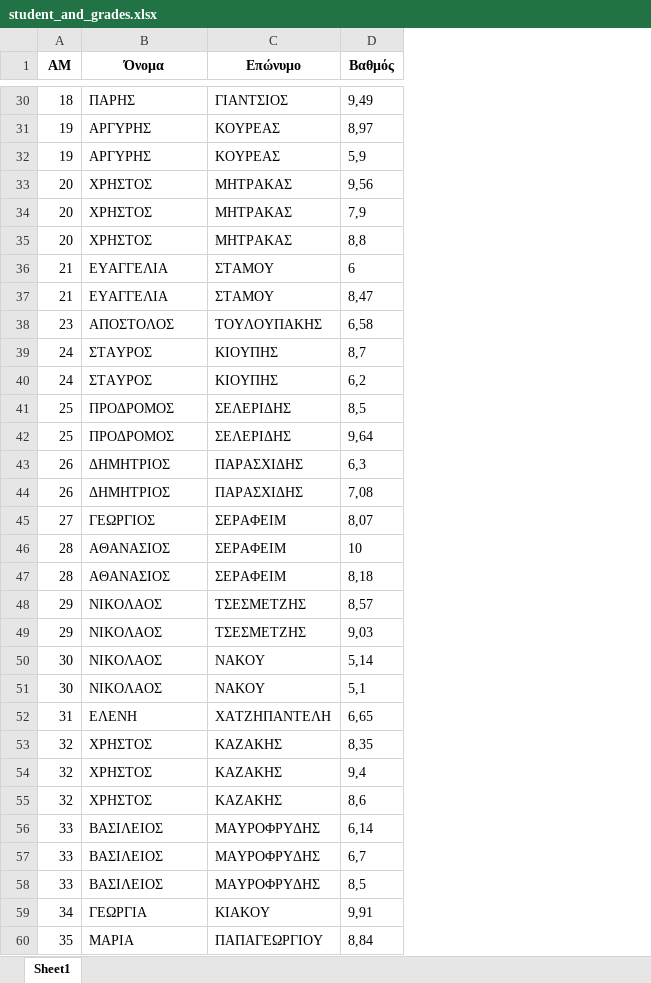
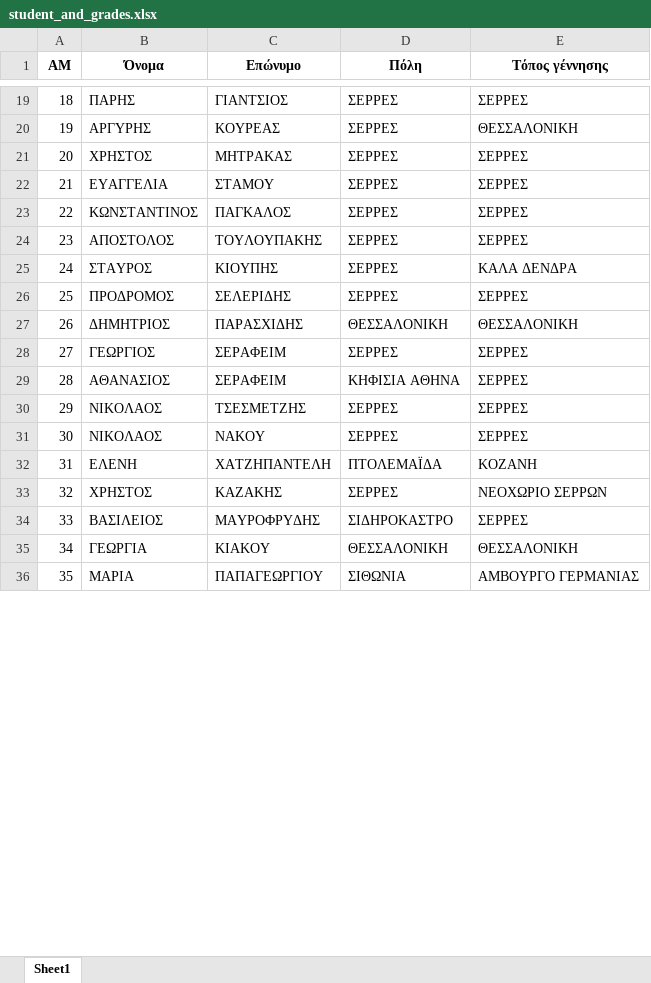
Before and after one commit to skarakepelis/student_mscai_dbms, an Excel workbook: files/merged/student_and_grades.xlsx, sheet Sheet1, drawn as a sheet; only a part is shown, gaps mark what is left out; values as stored, in another font and other column widths than the file's, no borders; removed rows and columns are numbered as before the commit, all else as after; the diff covers the shown part only; the diff names each change by its address in the sheet, - before the commit and + after, or states it on an @@ line.

```diff
--- a/files/merged/student_and_grades.xlsx (sheet Sheet1)
+++ b/files/merged/student_and_grades.xlsx (sheet Sheet1)
-column D (Βαθμός), rows 30-31: 9,49 | 8,97; rows 35-36: 8,8 | 6; rows 38-39: 6,58 | 8,7; row 41: 8,5; rows 44-46: 7,08 | 8,07 | 10; row 48: 8,57; rows 51-53: 5,1 | 6,65 | 8,35; rows 58-60: 8,5 | 9,91 | 8,84
+column D (Πόλη), rows 19-22: all ΣΕΡΡΕΣ; rows 24-36: ΣΕΡΡΕΣ | ΣΕΡΡΕΣ | ΣΕΡΡΕΣ | ΘΕΣΣΑΛΟΝΙΚΗ | ΣΕΡΡΕΣ | ΚΗΦΙΣΙΑ ΑΘΗΝΑ | ΣΕΡΡΕΣ | ΣΕΡΡΕΣ | ΠΤΟΛΕΜΑΪΔΑ | ΣΕΡΡΕΣ | ΣΙΔΗΡΟΚΑΣΤΡΟ | ΘΕΣΣΑΛΟΝΙΚΗ | ΣΙΘΩΝΙΑ
+column E (Τόπος γέννησης), rows 19-22: ΣΕΡΡΕΣ | ΘΕΣΣΑΛΟΝΙΚΗ | ΣΕΡΡΕΣ | ΣΕΡΡΕΣ; rows 24-36: ΣΕΡΡΕΣ | ΚΑΛΑ ΔΕΝΔΡΑ | ΣΕΡΡΕΣ | ΘΕΣΣΑΛΟΝΙΚΗ | ΣΕΡΡΕΣ | ΣΕΡΡΕΣ | ΣΕΡΡΕΣ | ΣΕΡΡΕΣ | ΚΟΖΑΝΗ | ΝΕΟΧΩΡΙΟ ΣΕΡΡΩΝ | ΣΕΡΡΕΣ | ΘΕΣΣΑΛΟΝΙΚΗ | ΑΜΒΟΥΡΓΟ ΓΕΡΜΑΝΙΑΣ
-row 32: 19 | ΑΡΓΥΡΗΣ | ΚΟΥΡΕΑΣ | 5,9
-row 33: 20 | ΧΡΗΣΤΟΣ | ΜΗΤΡΑΚΑΣ | 9,56
-row 34: 20 | ΧΡΗΣΤΟΣ | ΜΗΤΡΑΚΑΣ | 7,9
-row 37: 21 | ΕΥΑΓΓΕΛΙΑ | ΣΤΑΜΟΥ | 8,47
+row 23: 22 | ΚΩΝΣΤΑΝΤΙΝΟΣ | ΠΑΓΚΑΛΟΣ | ΣΕΡΡΕΣ | ΣΕΡΡΕΣ
-row 40: 24 | ΣΤΑΥΡΟΣ | ΚΙΟΥΠΗΣ | 6,2
-row 42: 25 | ΠΡΟΔΡΟΜΟΣ | ΣΕΛΕΡΙΔΗΣ | 9,64
-row 43: 26 | ΔΗΜΗΤΡΙΟΣ | ΠΑΡΑΣΧΙΔΗΣ | 6,3
-row 47: 28 | ΑΘΑΝΑΣΙΟΣ | ΣΕΡΑΦΕΙΜ | 8,18
-row 49: 29 | ΝΙΚΟΛΑΟΣ | ΤΣΕΣΜΕΤΖΗΣ | 9,03
-row 50: 30 | ΝΙΚΟΛΑΟΣ | ΝΑΚΟΥ | 5,14
-row 54: 32 | ΧΡΗΣΤΟΣ | ΚΑΖΑΚΗΣ | 9,4
-row 55: 32 | ΧΡΗΣΤΟΣ | ΚΑΖΑΚΗΣ | 8,6
-row 56: 33 | ΒΑΣΙΛΕΙΟΣ | ΜΑΥΡΟΦΡΥΔΗΣ | 6,14
-row 57: 33 | ΒΑΣΙΛΕΙΟΣ | ΜΑΥΡΟΦΡΥΔΗΣ | 6,7
```
Also changed, not shown: 7 added rows and 217 removed rows elsewhere in this sheet, 16 other files.
